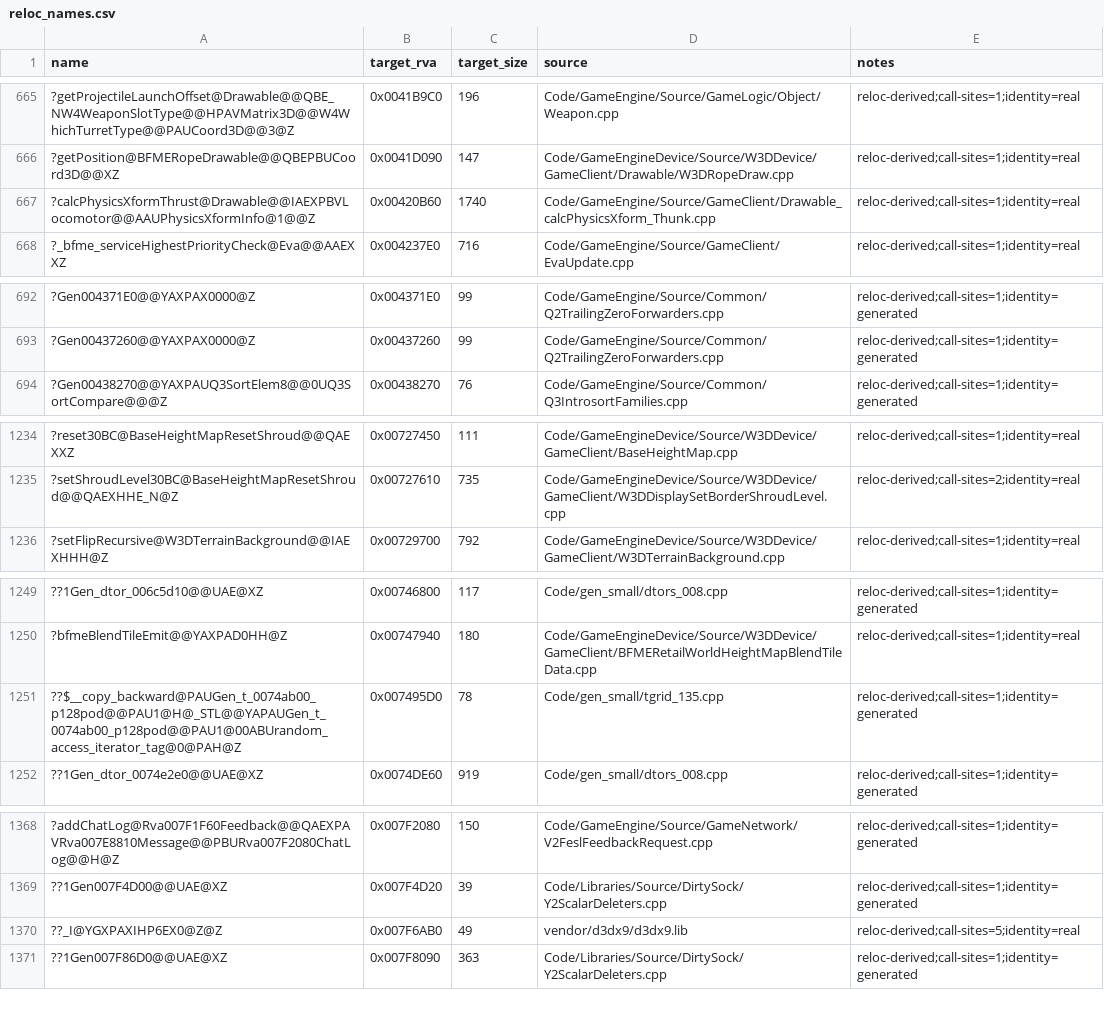
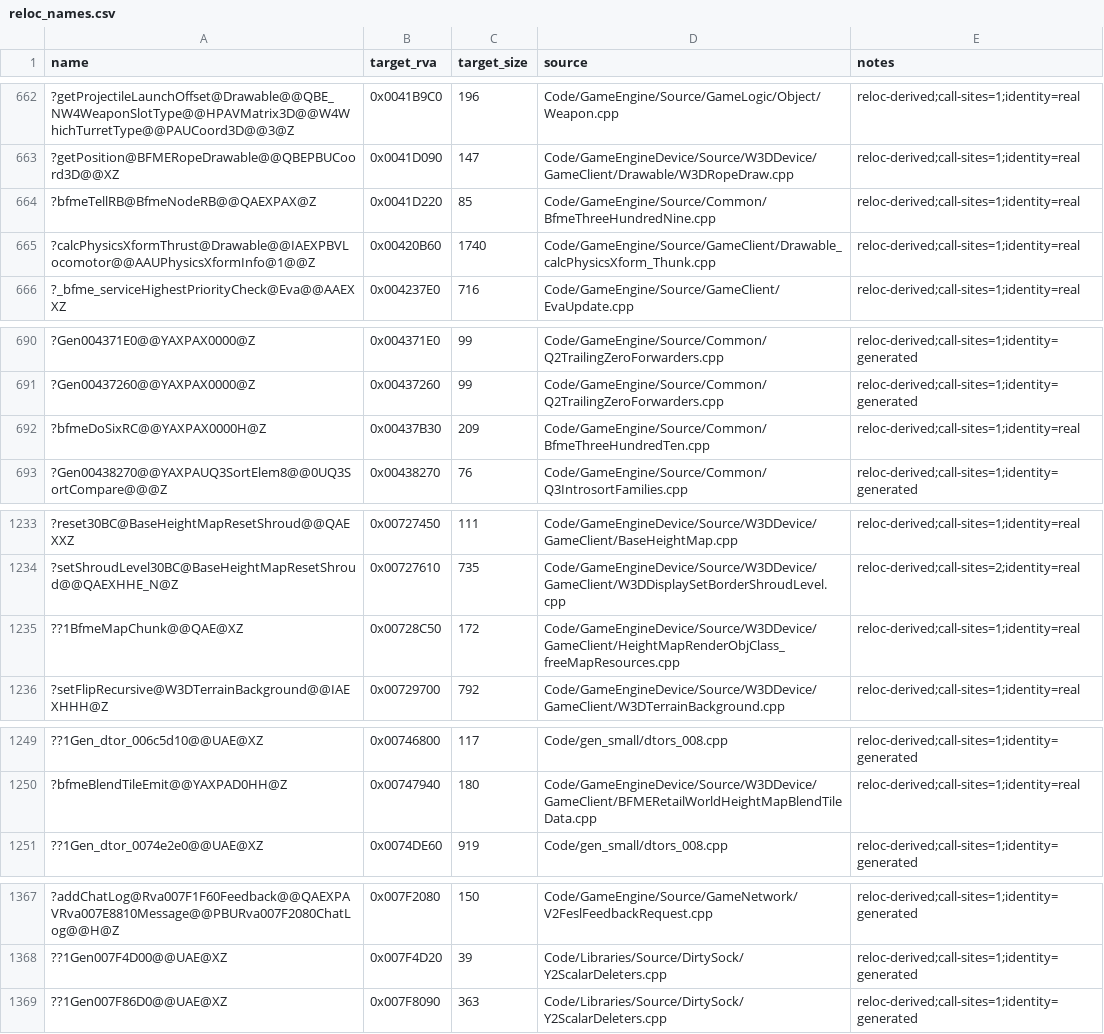
Before and after one commit to TheThag/Open-BFME-1, a CSV file: reverse/reloc_names.csv, drawn as a sheet; only a part is shown, gaps mark what is left out; removed rows and columns are numbered as before the commit, all else as after; the diff covers the shown part only; the diff names each change by its address in the sheet, - before the commit and + after, or states it on an @@ line.

```diff
--- a/reverse/reloc_names.csv
+++ b/reverse/reloc_names.csv
+row 664: ?bfmeTellRB@BfmeNodeRB@@QAEXPAX@Z | 0x0041D220 | 85 | Code/GameEngine/Source/Common/BfmeThreeHundredNine.cpp | reloc-derived;call-sites=1;identity=real
+row 692: ?bfmeDoSixRC@@YAXPAX0000H@Z | 0x00437B30 | 209 | Code/GameEngine/Source/Common/BfmeThreeHundredTen.cpp | reloc-derived;call-sites=1;identity=real
+row 1235: ??1BfmeMapChunk@@QAE@XZ | 0x00728C50 | 172 | Code/GameEngineDevice/Source/W3DDevice/GameClient/HeightMapRenderObjClass_freeMapResources.cpp | reloc-derived;call-sites=1;identity=real
-row 1251: ??$__copy_backward@PAUGen_t_0074ab00_p128pod@@PAU1@H@_STL@@YAPAUGen_t_0074ab00_p128pod@@PAU1@00ABUrandom_access_iterator_tag@0@PAH@Z | 0x007495D0 | 78 | Code/gen_small/tgrid_135.cpp | reloc-derived;call-sites=1;identity=generated
-row 1370: ??_I@YGXPAXIHP6EX0@Z@Z | 0x007F6AB0 | 49 | vendor/d3dx9/d3dx9.lib | reloc-derived;call-sites=5;identity=real
```
Also changed, not shown: 6 added rows and 9 removed rows elsewhere in this file, 1 other file.
